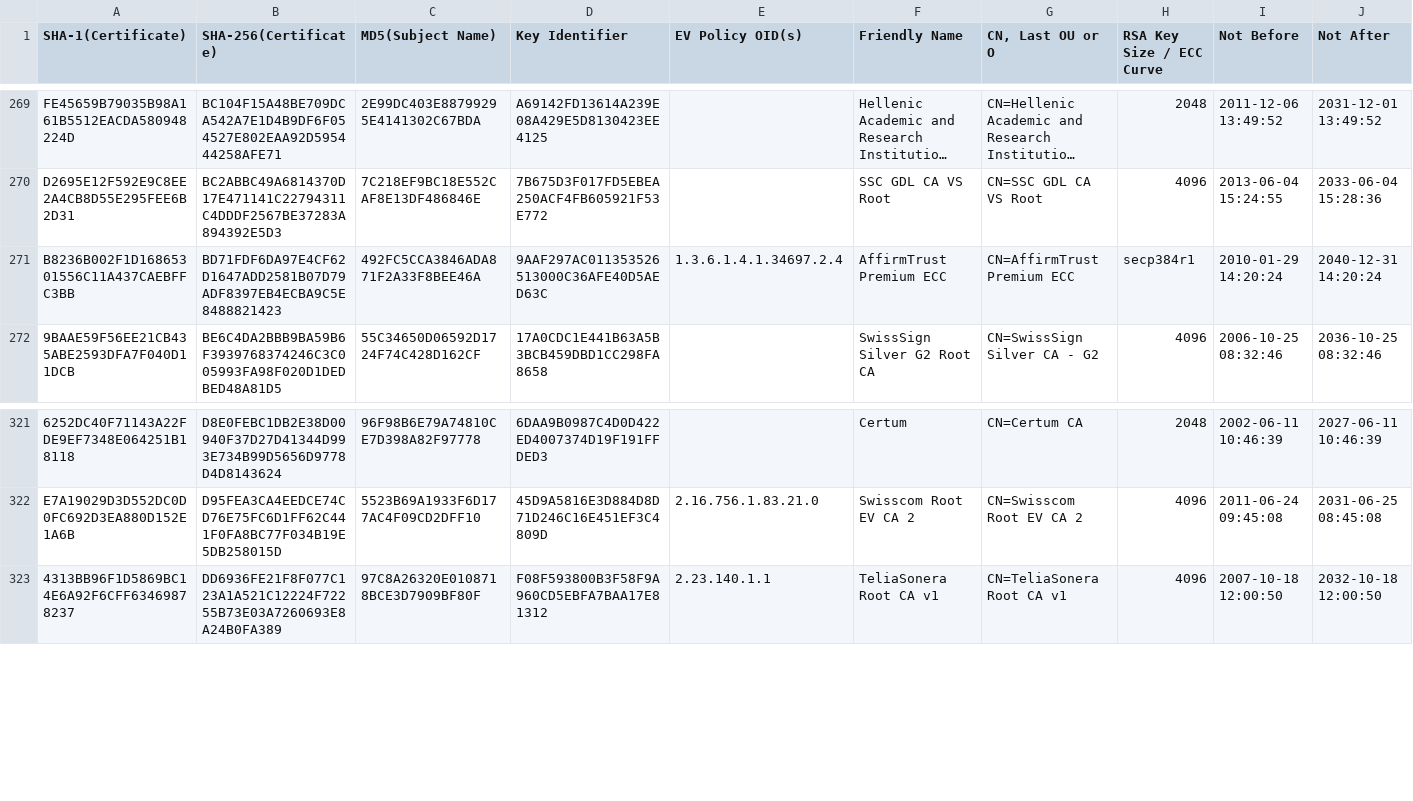
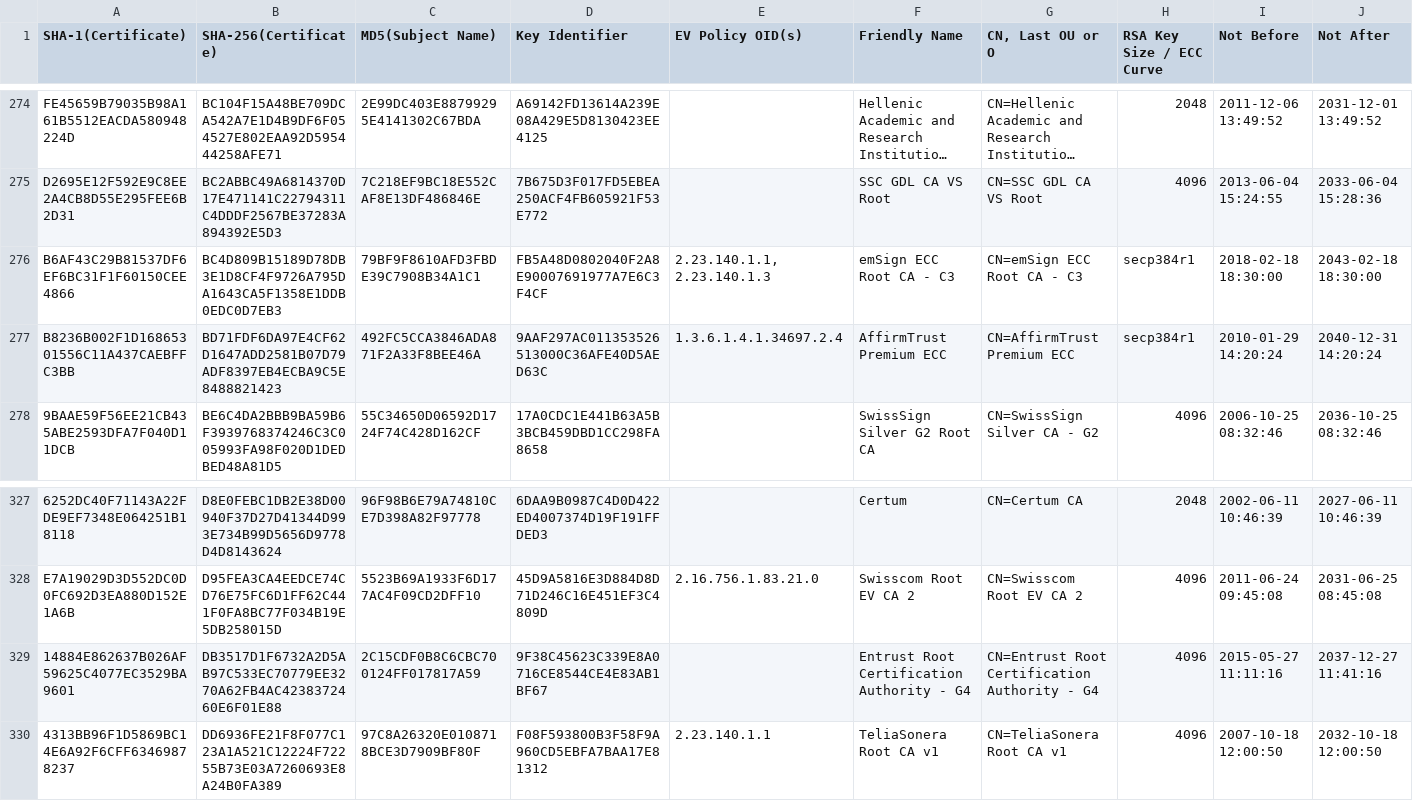
Before and after one commit to robstradling/authroot.stl, a TSV file: authroot.tsv, drawn as a sheet; only a part is shown, gaps mark what is left out; long unchanged cells end in …; rows hold the shown columns only; the diff covers the shown part only; the diff names each change by its address in the sheet, - before the commit and + after, or states it on an @@ line.

```diff
--- a/authroot.tsv
+++ b/authroot.tsv
+row 276: B6AF43C29B81537DF6EF6BC31F1F60150CEE4866 | BC4D809B15189D78DB3E1D8CF4F9726A795DA1643CA5F1358E1DDB0EDC0D7EB3 | 79BF9F8610AFD3FBDE39C7908B34A1C1 | FB5A48D0802040F2A8E90007691977A7E6C3F4CF | 2.23.140.1.1, 2.23.140.1.3 | emSign ECC Root CA - C3 | CN=emSign ECC Root CA - C3 | secp384r1 | 2018-02-18 18:30:00 | 2043-02-18 18:30:00
+row 329: 14884E862637B026AF59625C4077EC3529BA9601 | DB3517D1F6732A2D5AB97C533EC70779EE3270A62FB4AC4238372460E6F01E88 | 2C15CDF0B8C6CBC700124FF017817A59 | 9F38C45623C339E8A0716CE8544CE4E83AB1BF67 |  | Entrust Root Certification Authority - G4 | CN=Entrust Root Certification Authority - G4 | 4096 | 2015-05-27 11:11:16 | 2037-12-27 11:41:16
```
Also changed, not shown: 5 added rows elsewhere in this file, 9 other files.
